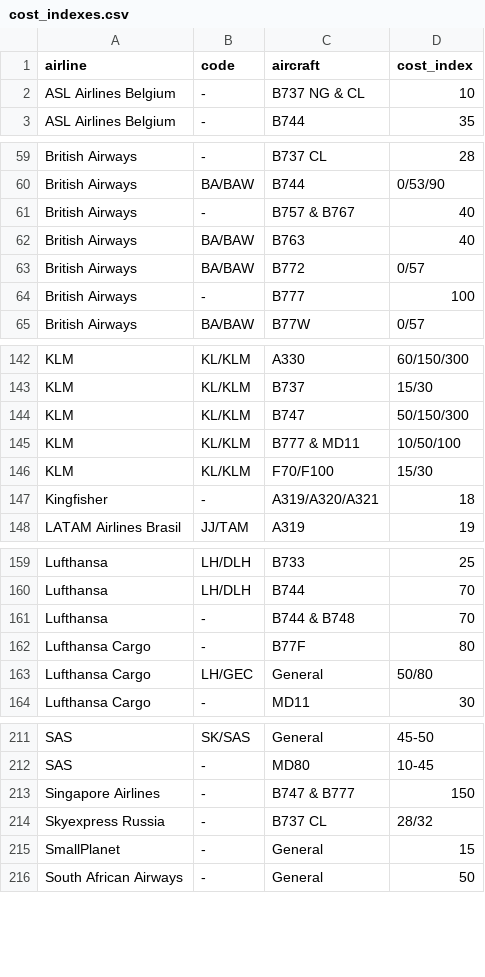
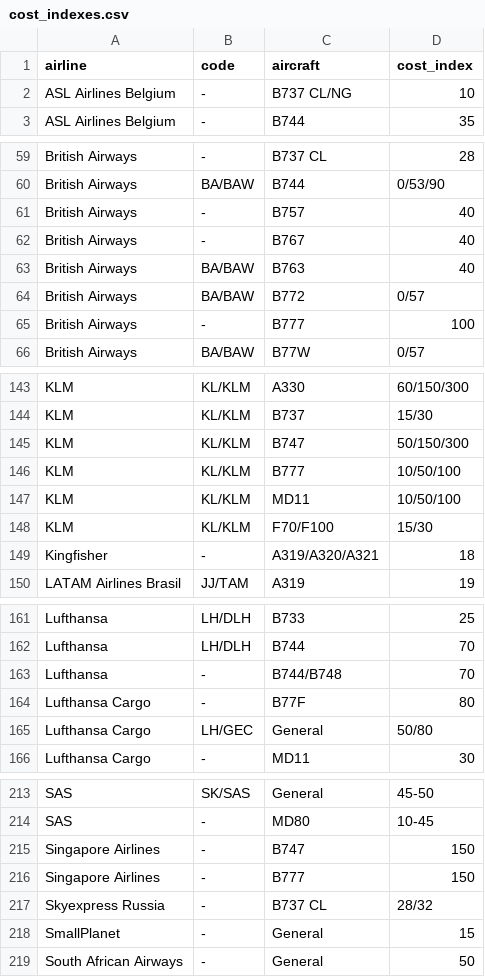
Before and after one commit to bigtajine/airline-cost-indexes, a CSV file: data/cost_indexes.csv, drawn as a sheet; only a part is shown, gaps mark what is left out; the diff covers the shown part only.

Commit message:
Normalize & in aircraft column: same-family to slash, cross-family to separate rows

```diff
--- a/data/cost_indexes.csv
+++ b/data/cost_indexes.csv
@@ -1,3 +1,3 @@
 airline,code,aircraft,cost_index
-ASL Airlines Belgium,-,B737 NG & CL,10
+ASL Airlines Belgium,-,B737 CL/NG,10
 ASL Airlines Belgium,-,B744,35
@@ -60,3 +60,4 @@ British Airways,-,B737 CL,28
 British Airways,BA/BAW,B744,0/53/90
-British Airways,-,B757 & B767,40
+British Airways,-,B757,40
+British Airways,-,B767,40
 British Airways,BA/BAW,B763,40
@@ -144,3 +145,4 @@ KLM,KL/KLM,B737,15/30
 KLM,KL/KLM,B747,50/150/300
-KLM,KL/KLM,B777 & MD11,10/50/100
+KLM,KL/KLM,B777,10/50/100
+KLM,KL/KLM,MD11,10/50/100
 KLM,KL/KLM,F70/F100,15/30
@@ -160,3 +162,3 @@ Lufthansa,LH/DLH,B733,25
 Lufthansa,LH/DLH,B744,70
-Lufthansa,-,B744 & B748,70
+Lufthansa,-,B744/B748,70
 Lufthansa Cargo,-,B77F,80
@@ -212,3 +214,4 @@ SAS,SK/SAS,General,45-50
 SAS,-,MD80,10-45
-Singapore Airlines,-,B747 & B777,150
+Singapore Airlines,-,B747,150
+Singapore Airlines,-,B777,150
 Skyexpress Russia,-,B737 CL,28/32
```
Also changed, not shown: 2 edited cells elsewhere in this file.
